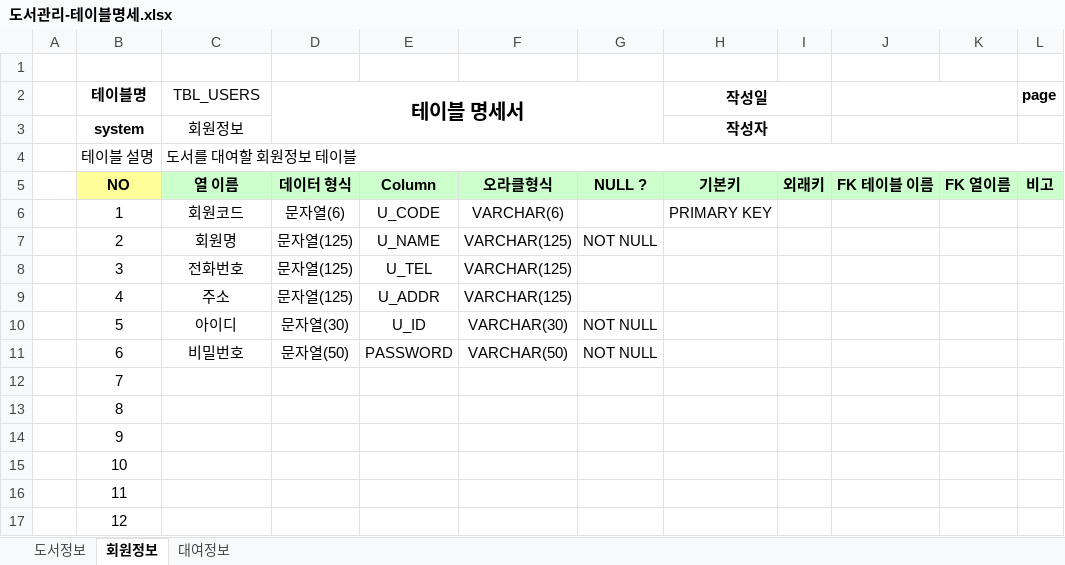
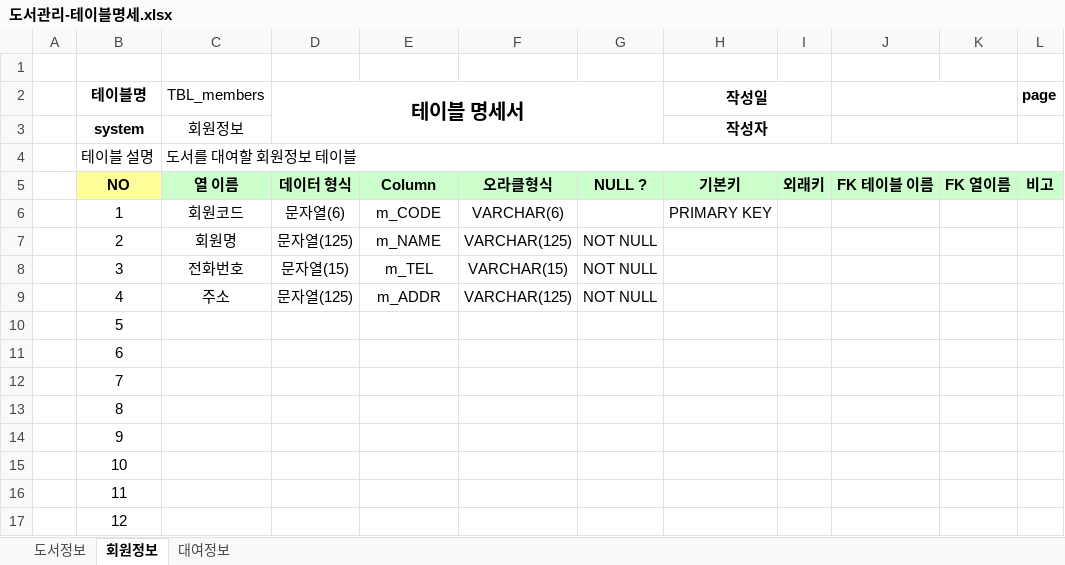
Before and after one commit to KANGYUEUN/SpringMVC-2023-505, an Excel workbook: SpMVC_005_RentBook/document/도서관리-테이블명세.xlsx, sheet 회원정보, drawn as a sheet; only a part is shown; values as stored, in another font and other column widths than the file's, no borders; the diff names each change by its address in the sheet, - before the commit and + after, or states it on an @@ line.

```diff
--- a/SpMVC_005_RentBook/document/도서관리-테이블명세.xlsx (sheet 회원정보)
+++ b/SpMVC_005_RentBook/document/도서관리-테이블명세.xlsx (sheet 회원정보)
-C2: TBL_USERS
+C2: TBL_members
-E6: U_CODE
+E6: m_CODE
-E7: U_NAME
+E7: m_NAME
-D8 (테이블 명세서): 문자열(125)
+D8 (테이블 명세서): 문자열(15)
-E8: U_TEL
+E8: m_TEL
-F8: VARCHAR(125)
+F8: VARCHAR(15)
-G8:G9: (empty)
+G8:G9: NOT NULL
-E9: U_ADDR
+E9: m_ADDR
-C10 (TBL_members): 아이디
+C10 (TBL_members): (empty)
-D10 (테이블 명세서): 문자열(30)
+D10 (테이블 명세서): (empty)
-E10: U_ID
+E10: (empty)
-F10: VARCHAR(30)
+F10: (empty)
-G10:G11: NOT NULL
+G10:G11: (empty)
-C11 (TBL_members): 비밀번호
+C11 (TBL_members): (empty)
-D11 (테이블 명세서): 문자열(50)
+D11 (테이블 명세서): (empty)
-E11: PASSWORD
+E11: (empty)
-F11: VARCHAR(50)
+F11: (empty)
```
Also changed, not shown: sheet 대여정보, 41 other files.
